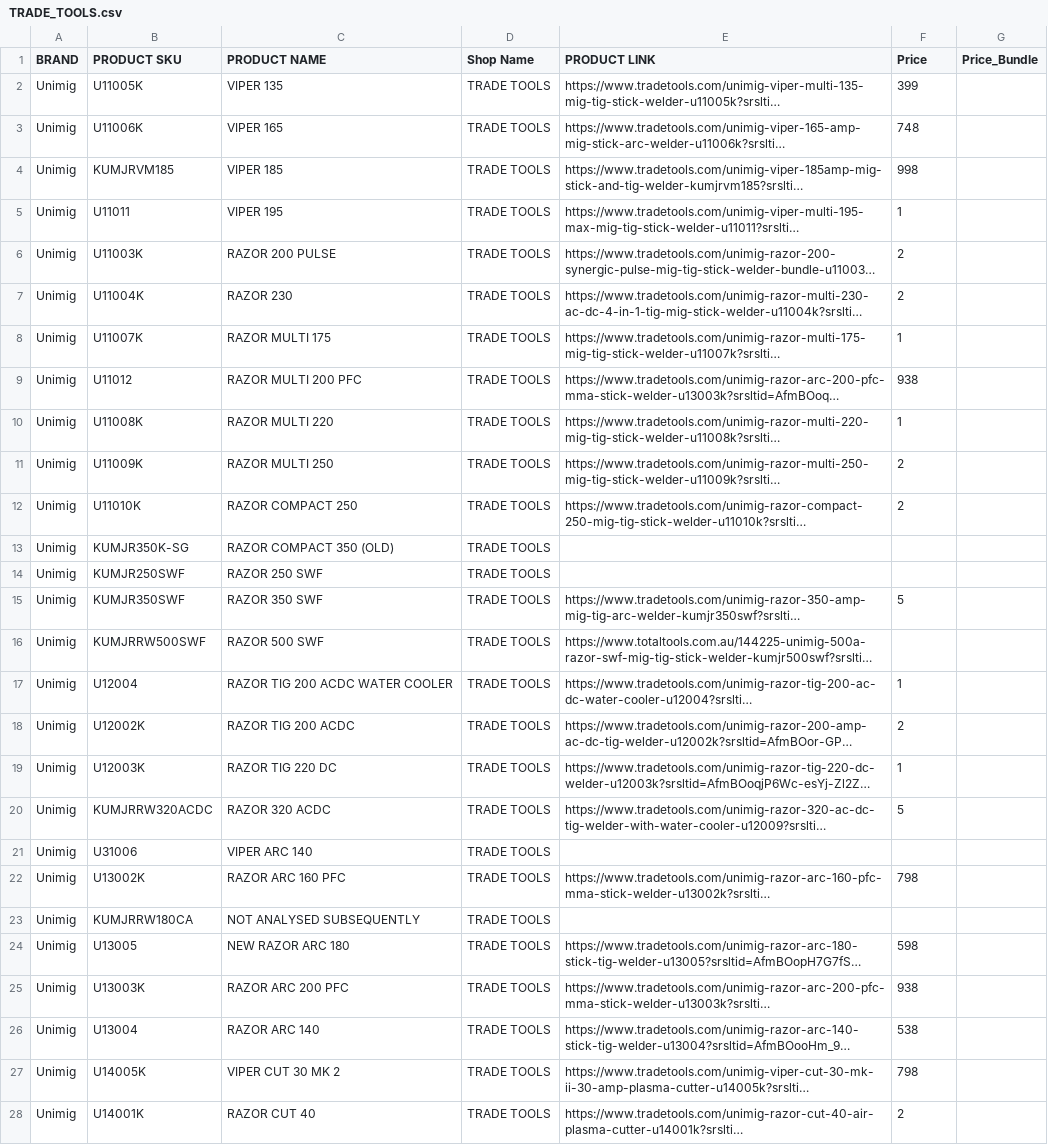
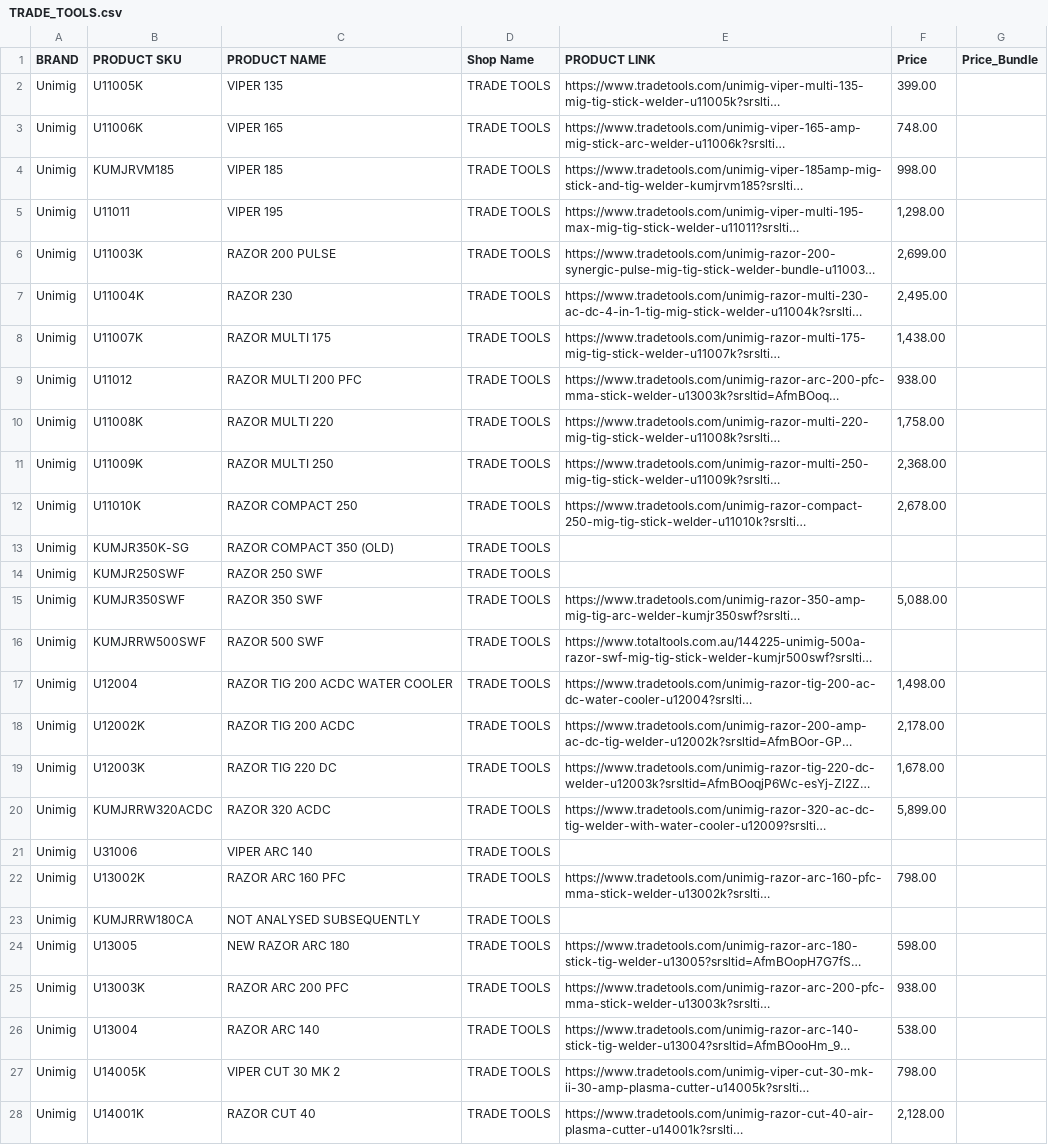
Before and after one commit to Samhith-k/scraper-electroweld, a CSV file: scraper_outputs/TRADE_TOOLS.csv, drawn as a sheet; only a part is shown; long unchanged cells end in …; the diff covers the shown part only; the diff names each change by its address in the sheet, - before the commit and + after, or states it on an @@ line.

Commit message:
trade tools

```diff
--- a/scraper_outputs/TRADE_TOOLS.csv
+++ b/scraper_outputs/TRADE_TOOLS.csv
-F2 (Price): 399
+F2 (Price): 399.00
-F3 (Price): 748
+F3 (Price): 748.00
-F4 (Price): 998
+F4 (Price): 998.00
-F5 (Price): 1
+F5 (Price): 1,298.00
-F6 (Price): 2
+F6 (Price): 2,699.00
-F7 (Price): 2
+F7 (Price): 2,495.00
-F8 (Price): 1
+F8 (Price): 1,438.00
-F9 (Price): 938
+F9 (Price): 938.00
-F10 (Price): 1
+F10 (Price): 1,758.00
-F11 (Price): 2
+F11 (Price): 2,368.00
-F12 (Price): 2
+F12 (Price): 2,678.00
-F15 (Price): 5
+F15 (Price): 5,088.00
-F17 (Price): 1
+F17 (Price): 1,498.00
-F18 (Price): 2
+F18 (Price): 2,178.00
-F19 (Price): 1
+F19 (Price): 1,678.00
-F20 (Price): 5
+F20 (Price): 5,899.00
-F22 (Price): 798
+F22 (Price): 798.00
-F24 (Price): 598
+F24 (Price): 598.00
-F25 (Price): 938
+F25 (Price): 938.00
-F26 (Price): 538
+F26 (Price): 538.00
-F27 (Price): 798
+F27 (Price): 798.00
-F28 (Price): 2
+F28 (Price): 2,128.00
```
Also changed, not shown: 2 edited cells elsewhere in this file, 3 other files.
